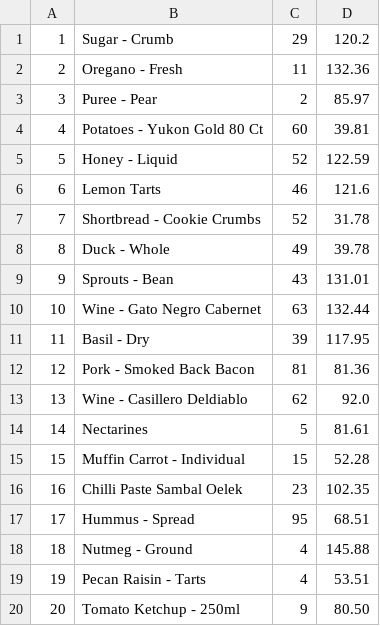
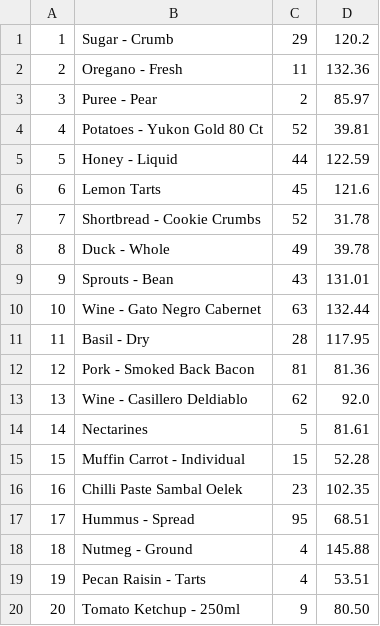
Before and after one commit to SrijitaSarkar99/ShoppingCart-OOP-, a CSV file: database/Grocery.csv, drawn as a sheet.

```diff
--- a/database/Grocery.csv
+++ b/database/Grocery.csv
@@ -3,5 +3,5 @@
 3,Puree - Pear,2,85.97
-4,Potatoes - Yukon Gold 80 Ct,60,39.81
-5,Honey - Liquid,52,122.59
-6,Lemon Tarts,46,121.6
+4,Potatoes - Yukon Gold 80 Ct,52,39.81
+5,Honey - Liquid,44,122.59
+6,Lemon Tarts,45,121.6
 7,Shortbread - Cookie Crumbs,52,31.78
@@ -10,3 +10,3 @@
 10,Wine - Gato Negro Cabernet,63,132.44
-11,Basil - Dry,39,117.95
+11,Basil - Dry,28,117.95
 12,Pork - Smoked Back Bacon,81,81.36
```
Also changed, not shown: 4 other files.
